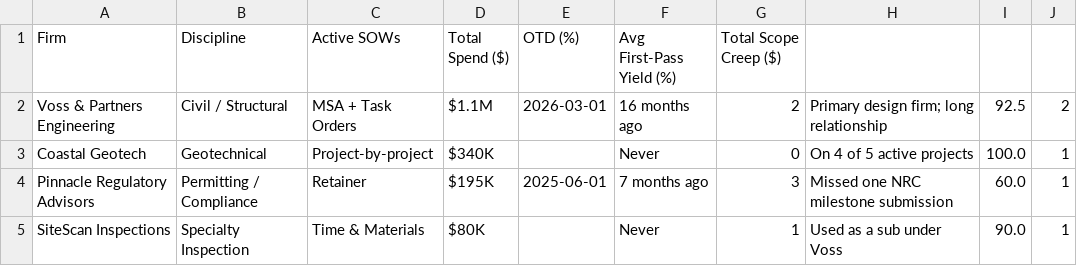
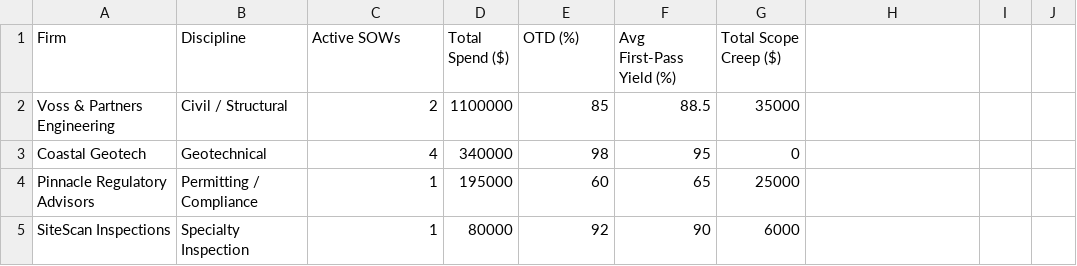
Before and after one commit to tbarford/LastEn-EngDashboard, a CSV file: Final_Vendors_Data.csv, drawn as a sheet.

Commit message:
Revise vendor data in Final_Vendors_Data.csv
Updated vendor data with new active SOWs and financial metrics.

```diff
--- a/Final_Vendors_Data.csv
+++ b/Final_Vendors_Data.csv
@@ -1,5 +1,5 @@
 Firm,Discipline,Active SOWs,Total Spend ($),OTD (%),Avg First-Pass Yield (%),Total Scope Creep ($)
-Voss & Partners Engineering,Civil / Structural,MSA + Task Orders,$1.1M,2026-03-01,16 months ago,2,Primary design firm; long relationship,92.5,2
-Coastal Geotech,Geotechnical,Project-by-project,$340K,,Never,0,On 4 of 5 active projects,100.0,1
-Pinnacle Regulatory Advisors,Permitting / Compliance,Retainer,$195K,2025-06-01,7 months ago,3,Missed one NRC milestone submission,60.0,1
-SiteScan Inspections,Specialty Inspection,Time & Materials,$80K,,Never,1,Used as a sub under Voss,90.0,1
+Voss & Partners Engineering,Civil / Structural,2,1100000,85,88.5,35000
+Coastal Geotech,Geotechnical,4,340000,98,95,0
+Pinnacle Regulatory Advisors,Permitting / Compliance,1,195000,60,65,25000
+SiteScan Inspections,Specialty Inspection,1,80000,92,90,6000
```
